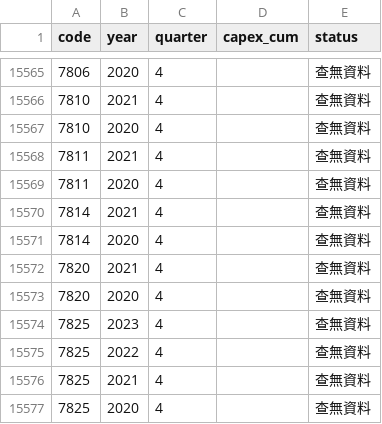
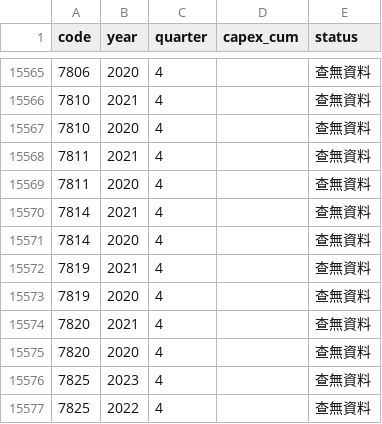
Before and after one commit to cayman-ai/tw-stock-data, a CSV file: data/parts/capex/capex.csv, drawn as a sheet; only a part is shown, gaps mark what is left out; the shorter side is filled out with more unchanged rows; the diff names each change by its address in the sheet, - before the commit and + after, or states it on an @@ line.

Commit message:
資本支出更新 run 45292673653

```diff
--- a/data/parts/capex/capex.csv
+++ b/data/parts/capex/capex.csv
+row 15572: 7819 | 2021 | 4 |  | 查無資料
+row 15573: 7819 | 2020 | 4 |  | 查無資料
```
